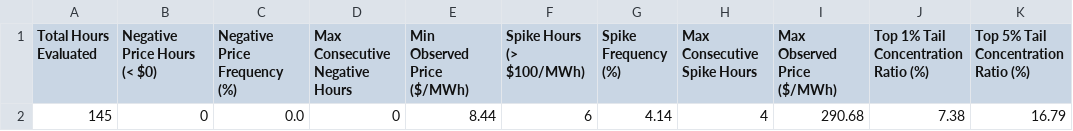
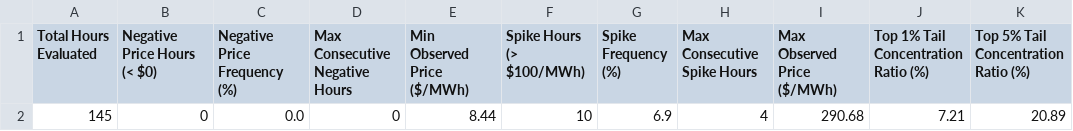
Before and after one commit to sebastiankloder-web/ercot-power-risk-analytics, a CSV file: results/tables/event_analysis_summary.csv, drawn as a sheet.

```diff
--- a/results/tables/event_analysis_summary.csv
+++ b/results/tables/event_analysis_summary.csv
@@ -1,2 +1,2 @@
 Total Hours Evaluated,Negative Price Hours (< $0),Negative Price Frequency (%),Max Consecutive Negative Hours,Min Observed Price ($/MWh),Spike Hours (> $100/MWh),Spike Frequency (%),Max Consecutive Spike Hours,Max Observed Price ($/MWh),Top 1% Tail Concentration Ratio (%),Top 5% Tail Concentration Ratio (%)
-145,0,0.0,0,8.44,6,4.14,4,290.68,7.38,16.79
+145,0,0.0,0,8.44,10,6.9,4,290.68,7.21,20.89
```
Also changed, not shown: data/processed/hourly_prices.csv, data/raw/ercot_rtm_real.csv, 6 other files.
